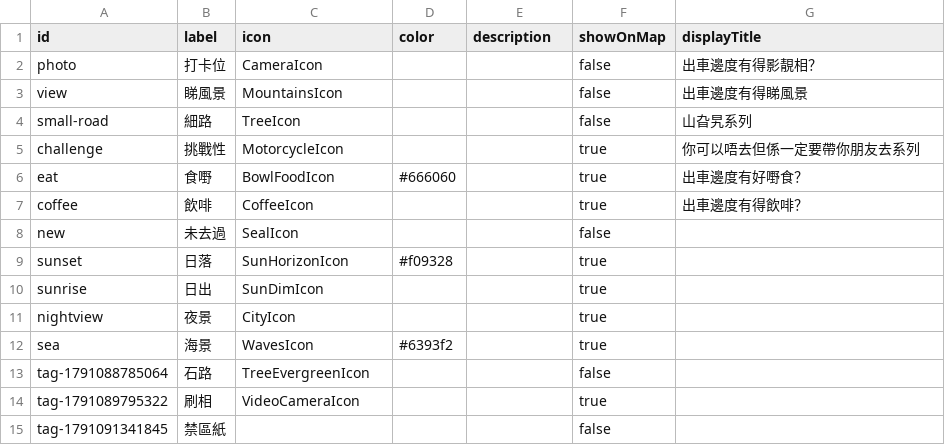
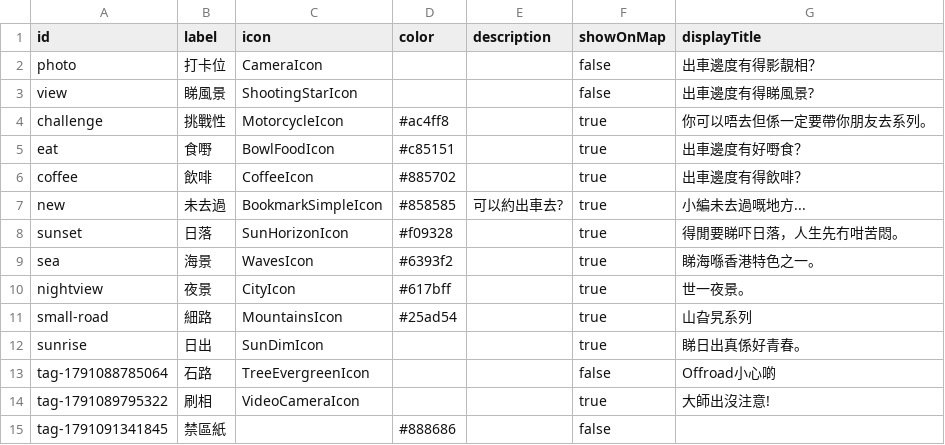
Before and after one commit to EnhancedJax/outcar, a CSV file: src/data/tags.csv, drawn as a sheet.

Commit message:
data

```diff
--- a/src/data/tags.csv
+++ b/src/data/tags.csv
@@ -2,14 +2,14 @@ id,label,icon,color,description,showOnMap,displayTitle
 photo,打卡位,CameraIcon,,,false,出車邊度有得影靚相？
-view,睇風景,MountainsIcon,,,false,出車邊度有得睇風景
-small-road,細路,TreeIcon,,,false,山旮旯系列
-challenge,挑戰性,MotorcycleIcon,,,true,你可以唔去但係一定要帶你朋友去系列
-eat,食嘢,BowlFoodIcon,#666060,,true,出車邊度有好嘢食？
-coffee,飲啡,CoffeeIcon,,,true,出車邊度有得飲啡？
-new,未去過,SealIcon,,,false,
-sunset,日落,SunHorizonIcon,#f09328,,true,
-sunrise,日出,SunDimIcon,,,true,
-nightview,夜景,CityIcon,,,true,
-sea,海景,WavesIcon,#6393f2,,true,
-tag-1791088785064,石路,TreeEvergreenIcon,,,false,
-tag-1791089795322,刷相,VideoCameraIcon,,,true,
-tag-1791091341845,禁區紙,,,,false,
+view,睇風景,ShootingStarIcon,,,false,出車邊度有得睇風景?
+challenge,挑戰性,MotorcycleIcon,#ac4ff8,,true,你可以唔去但係一定要帶你朋友去系列。
+eat,食嘢,BowlFoodIcon,#c85151,,true,出車邊度有好嘢食？
+coffee,飲啡,CoffeeIcon,#885702,,true,出車邊度有得飲啡？
+new,未去過,BookmarkSimpleIcon,#858585,可以約出車去?,true,小編未去過嘅地方...
+sunset,日落,SunHorizonIcon,#f09328,,true,得閒要睇吓日落，人生先冇咁苦悶。
+sea,海景,WavesIcon,#6393f2,,true,睇海喺香港特色之一。
+nightview,夜景,CityIcon,#617bff,,true,世一夜景。
+small-road,細路,MountainsIcon,#25ad54,,true,山旮旯系列
+sunrise,日出,SunDimIcon,,,true,睇日出真係好青春。
+tag-1791088785064,石路,TreeEvergreenIcon,,,false,Offroad小心啲
+tag-1791089795322,刷相,VideoCameraIcon,,,true,大師出沒注意!
+tag-1791091341845,禁區紙,,#888686,,false,
```
Also changed, not shown: 2 other files.
